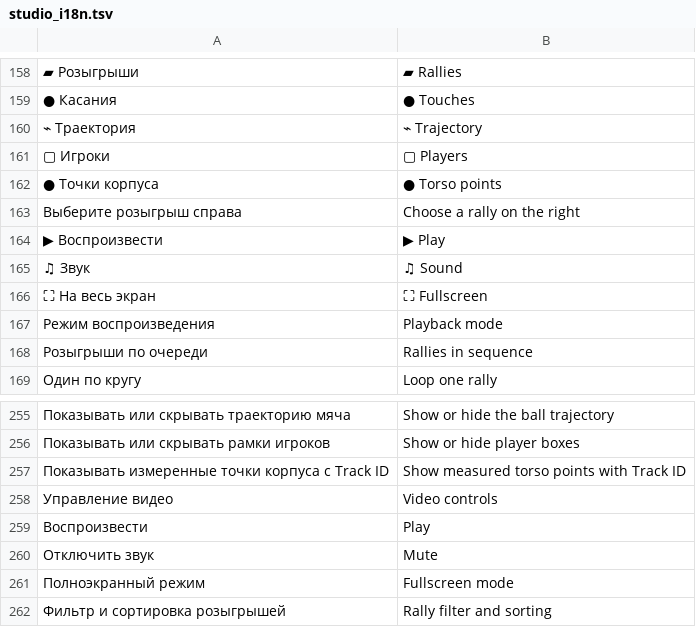
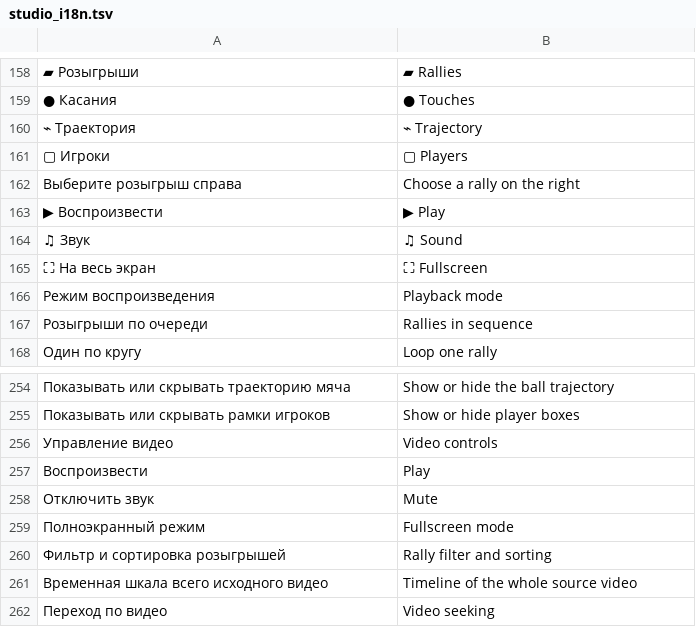
Before and after one commit to Amazomic/volleyball_studio, a TSV file: rust/volley-web/src/studio_i18n.tsv, drawn as a sheet; only a part is shown, gaps mark what is left out; the shorter side is filled out with more unchanged rows; the diff names each change by its address in the sheet, - before the commit and + after, or states it on an @@ line.

Commit message:
Убрать отдельное отображение точки корпуса

```diff
--- a/rust/volley-web/src/studio_i18n.tsv
+++ b/rust/volley-web/src/studio_i18n.tsv
-row 162: ● Точки корпуса | ● Torso points
-row 257: Показывать измеренные точки корпуса с Track ID | Show measured torso points with Track ID
```
Also changed, not shown: 3 other files.
